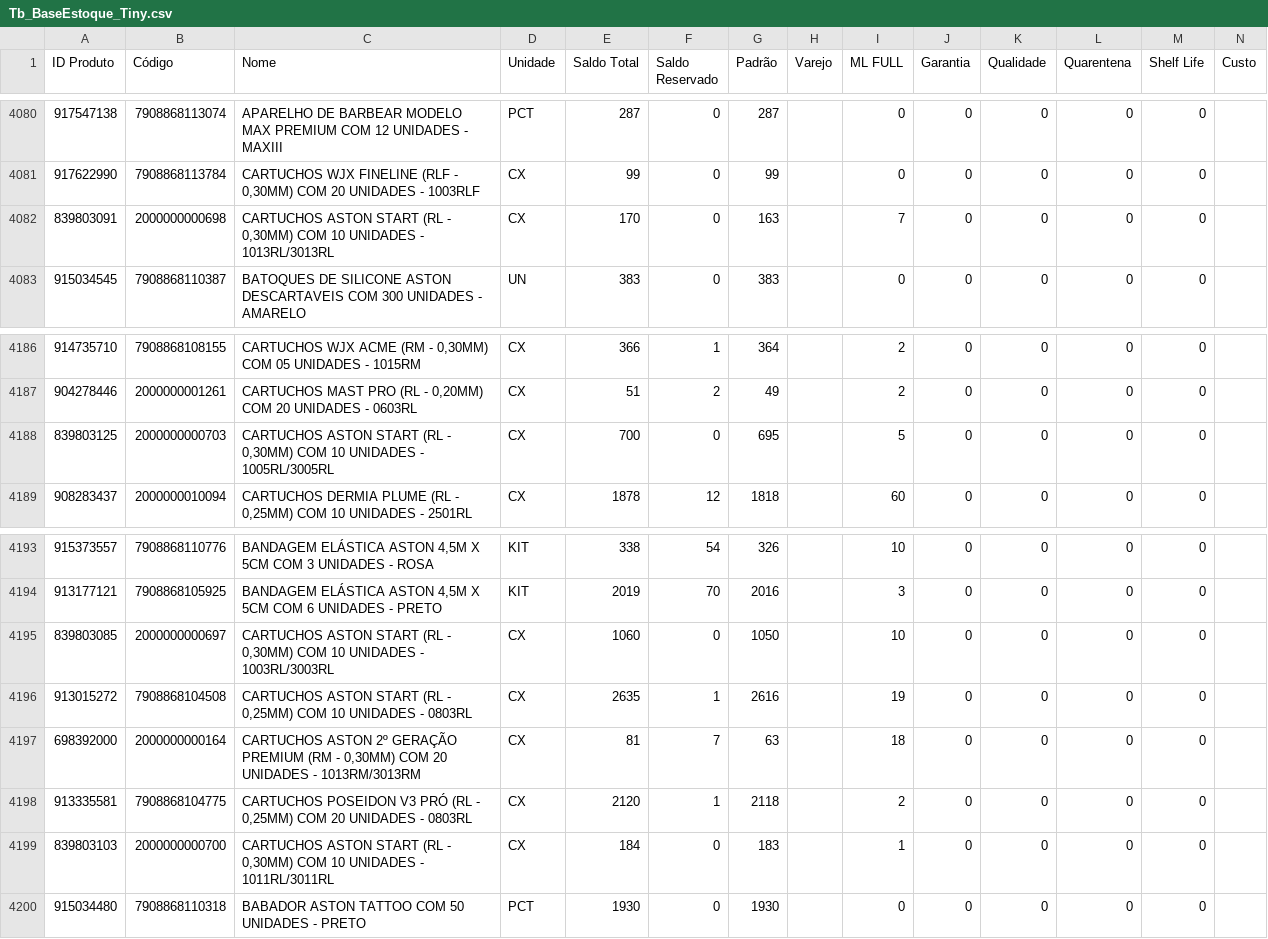
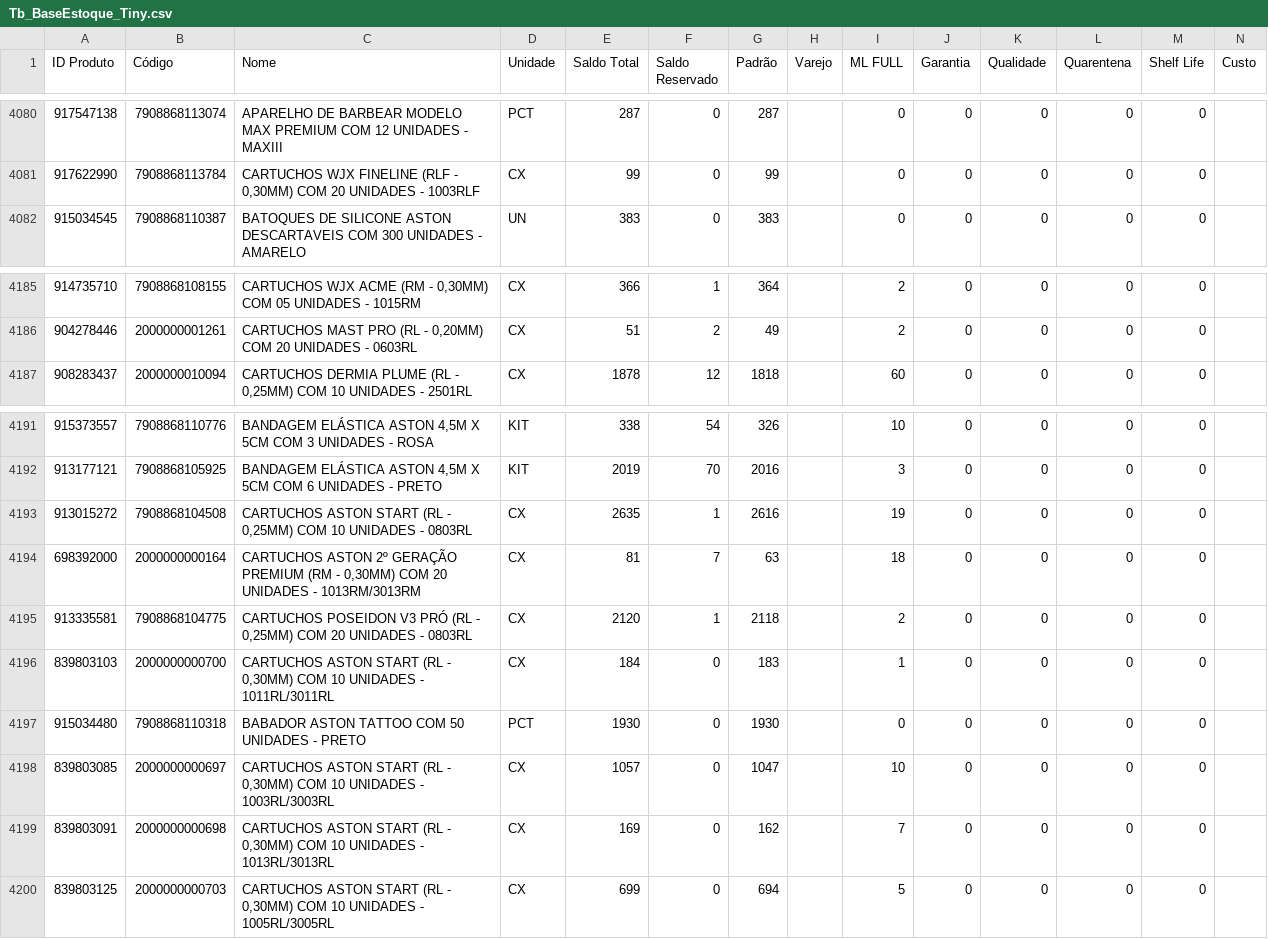
Before and after one commit to JhonatanAlmeida02/tiny-erp, a CSV file: TB_bases/Tb_BaseEstoque_Tiny.csv, drawn as a sheet; only a part is shown, gaps mark what is left out; removed rows and columns are numbered as before the commit, all else as after; the diff names each change by its address in the sheet, - before the commit and + after, or states it on an @@ line.

```diff
--- a/TB_bases/Tb_BaseEstoque_Tiny.csv
+++ b/TB_bases/Tb_BaseEstoque_Tiny.csv
-row 4082: 839803091 | 2000000000698 | CARTUCHOS ASTON START (RL - 0,30MM) COM 10 UNIDADES - 1013RL/3013RL | CX | 170 | 0 | 163 |  | 7 | 0 | 0 | 0 | 0
-row 4188: 839803125 | 2000000000703 | CARTUCHOS ASTON START (RL - 0,30MM) COM 10 UNIDADES - 1005RL/3005RL | CX | 700 | 0 | 695 |  | 5 | 0 | 0 | 0 | 0
-row 4195: 839803085 | 2000000000697 | CARTUCHOS ASTON START (RL - 0,30MM) COM 10 UNIDADES - 1003RL/3003RL | CX | 1060 | 0 | 1050 |  | 10 | 0 | 0 | 0 | 0
+row 4198: 839803085 | 2000000000697 | CARTUCHOS ASTON START (RL - 0,30MM) COM 10 UNIDADES - 1003RL/3003RL | CX | 1057 | 0 | 1047 |  | 10 | 0 | 0 | 0 | 0
+row 4199: 839803091 | 2000000000698 | CARTUCHOS ASTON START (RL - 0,30MM) COM 10 UNIDADES - 1013RL/3013RL | CX | 169 | 0 | 162 |  | 7 | 0 | 0 | 0 | 0
+row 4200: 839803125 | 2000000000703 | CARTUCHOS ASTON START (RL - 0,30MM) COM 10 UNIDADES - 1005RL/3005RL | CX | 699 | 0 | 694 |  | 5 | 0 | 0 | 0 | 0
```
Also changed, not shown: 1 other file.
